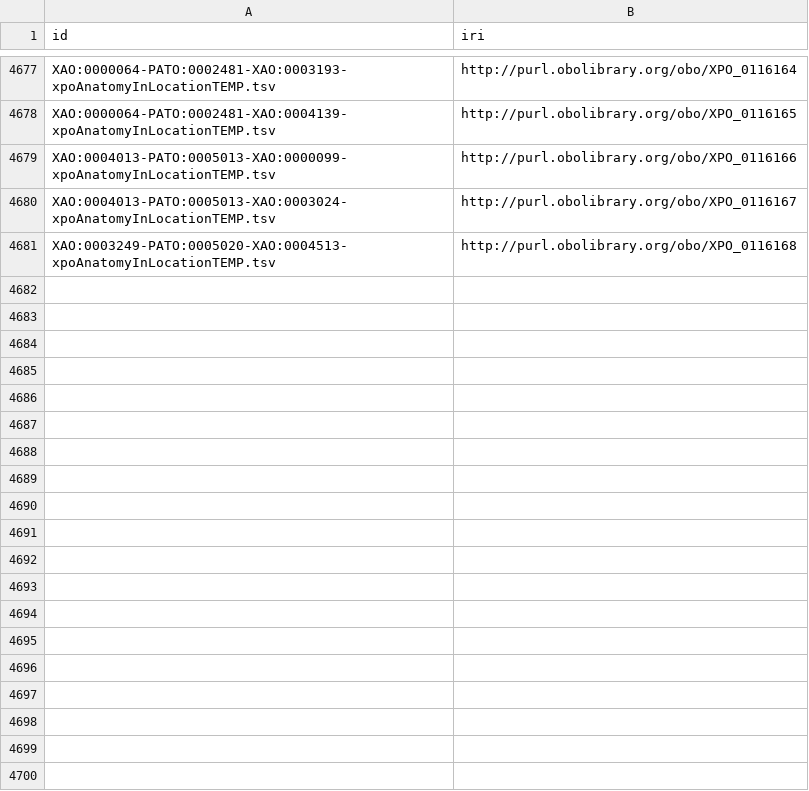
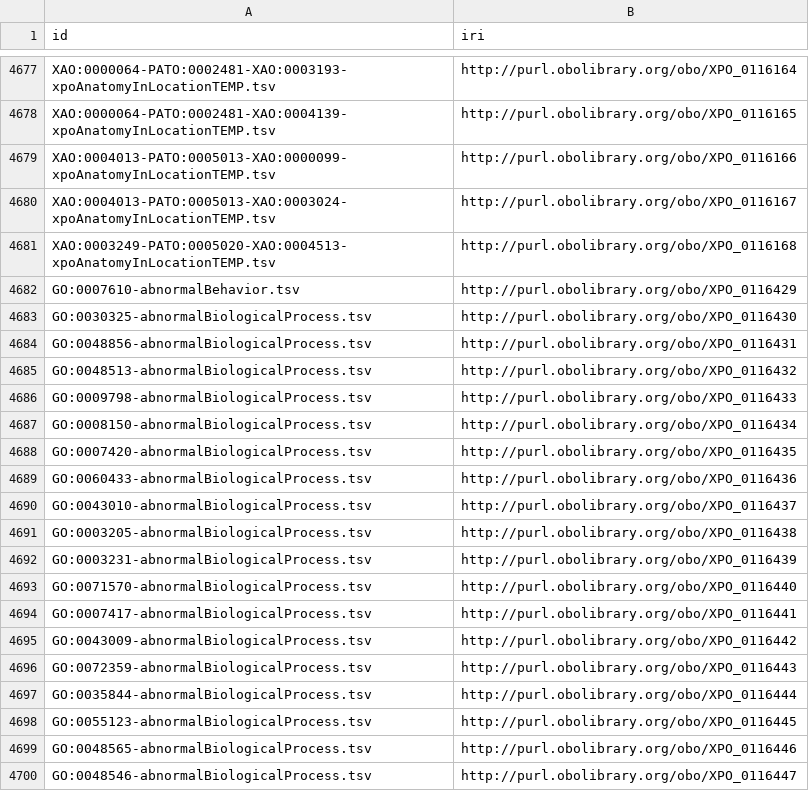
Before and after one commit to obophenotype/xenopus-phenotype-ontology, a TSV file: src/patterns/id_map.tsv, drawn as a sheet; only a part is shown, gaps mark what is left out; the diff covers the shown part only; the diff names each change by its address in the sheet, - before the commit and + after, or states it on an @@ line.

```diff
--- a/src/patterns/id_map.tsv
+++ b/src/patterns/id_map.tsv
+row 4682: GO:0007610-abnormalBehavior.tsv | http://purl.obolibrary.org/obo/XPO_0116429
+row 4683: GO:0030325-abnormalBiologicalProcess.tsv | http://purl.obolibrary.org/obo/XPO_0116430
+row 4684: GO:0048856-abnormalBiologicalProcess.tsv | http://purl.obolibrary.org/obo/XPO_0116431
+row 4685: GO:0048513-abnormalBiologicalProcess.tsv | http://purl.obolibrary.org/obo/XPO_0116432
+row 4686: GO:0009798-abnormalBiologicalProcess.tsv | http://purl.obolibrary.org/obo/XPO_0116433
+row 4687: GO:0008150-abnormalBiologicalProcess.tsv | http://purl.obolibrary.org/obo/XPO_0116434
+row 4688: GO:0007420-abnormalBiologicalProcess.tsv | http://purl.obolibrary.org/obo/XPO_0116435
+row 4689: GO:0060433-abnormalBiologicalProcess.tsv | http://purl.obolibrary.org/obo/XPO_0116436
+row 4690: GO:0043010-abnormalBiologicalProcess.tsv | http://purl.obolibrary.org/obo/XPO_0116437
+row 4691: GO:0003205-abnormalBiologicalProcess.tsv | http://purl.obolibrary.org/obo/XPO_0116438
+row 4692: GO:0003231-abnormalBiologicalProcess.tsv | http://purl.obolibrary.org/obo/XPO_0116439
+row 4693: GO:0071570-abnormalBiologicalProcess.tsv | http://purl.obolibrary.org/obo/XPO_0116440
+row 4694: GO:0007417-abnormalBiologicalProcess.tsv | http://purl.obolibrary.org/obo/XPO_0116441
+row 4695: GO:0043009-abnormalBiologicalProcess.tsv | http://purl.obolibrary.org/obo/XPO_0116442
+row 4696: GO:0072359-abnormalBiologicalProcess.tsv | http://purl.obolibrary.org/obo/XPO_0116443
+row 4697: GO:0035844-abnormalBiologicalProcess.tsv | http://purl.obolibrary.org/obo/XPO_0116444
+row 4698: GO:0055123-abnormalBiologicalProcess.tsv | http://purl.obolibrary.org/obo/XPO_0116445
+row 4699: GO:0048565-abnormalBiologicalProcess.tsv | http://purl.obolibrary.org/obo/XPO_0116446
+row 4700: GO:0048546-abnormalBiologicalProcess.tsv | http://purl.obolibrary.org/obo/XPO_0116447
```
Also changed, not shown: 46 added rows and 11 edited cells elsewhere in this file, src/patterns/data/manual/abnormalBiologicalProcess.tsv, src/patterns/data/manual/xpoAnatomyInLocationTEMP.tsv, 6 other files.
